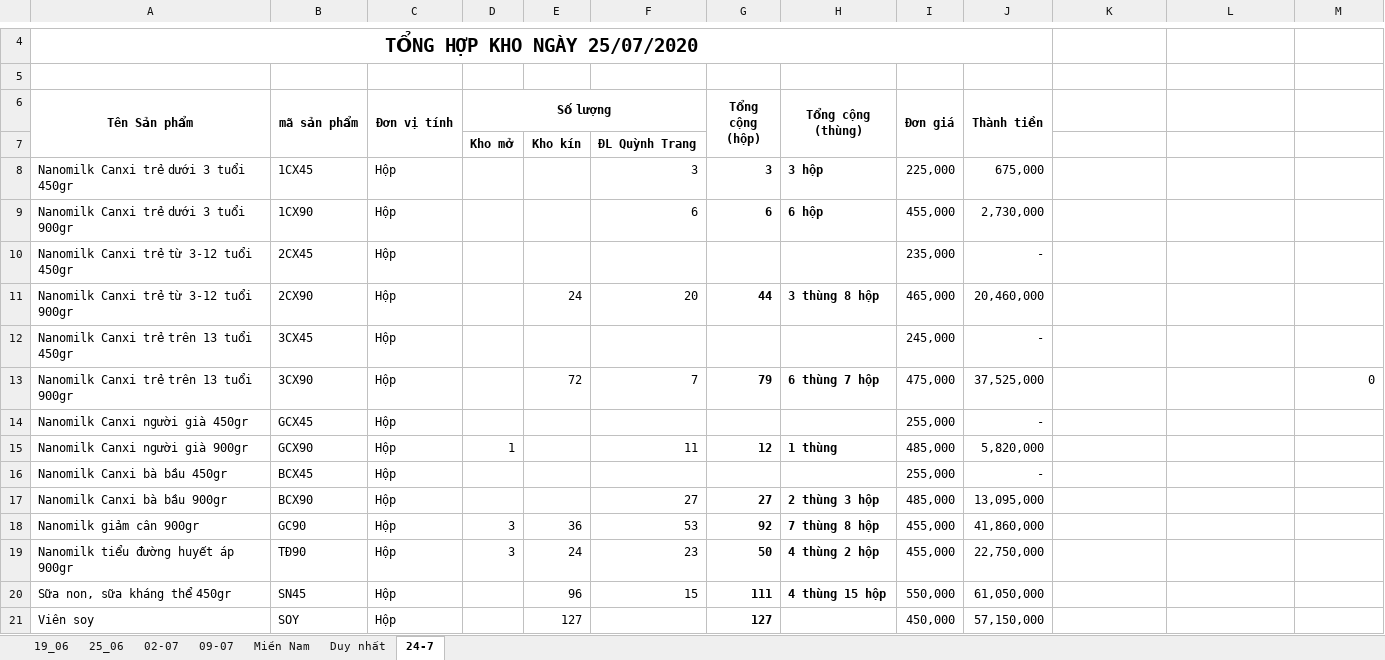
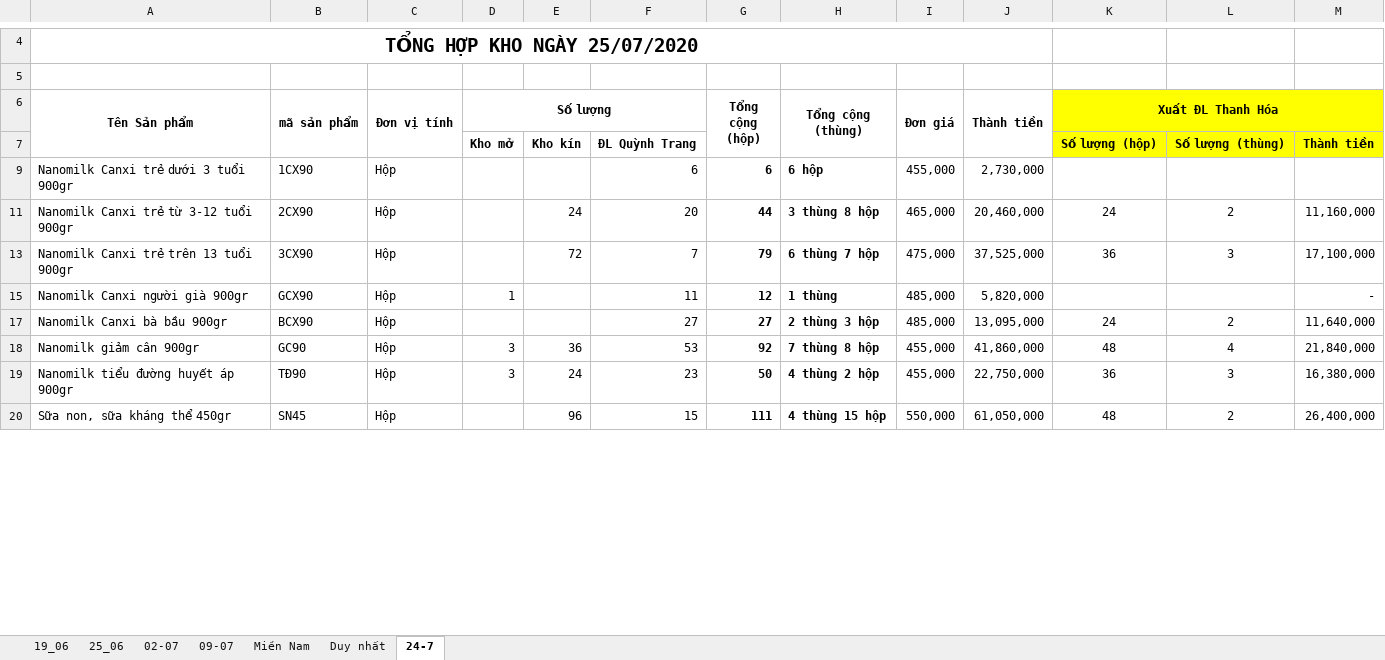
Before and after one commit to lexusna98/HangWorkspace, an Excel workbook: KẾ TOÁN - THÁI HẰNG/báo cáo kho.xlsx, sheet 24-7, drawn as a sheet; only a part is shown, gaps mark what is left out; values as stored, in another font and other column widths than the file's, no borders; the diff covers the shown part only; the diff names each change by its address in the sheet, - before the commit and + after, or states it on an @@ line.

```diff
--- a/KẾ TOÁN - THÁI HẰNG/báo cáo kho.xlsx (sheet 24-7)
+++ b/KẾ TOÁN - THÁI HẰNG/báo cáo kho.xlsx (sheet 24-7)
-K6: (empty)
+K6: Xuất ĐL Thanh Hóa
-K6:M7 fill: none
+K6:M7 fill: #FFFF00
+K6:M6 merged
-K7 (Xuất ĐL Thanh Hóa): (empty)
+K7 (Xuất ĐL Thanh Hóa): Số lượng (hộp)
-L7: (empty)
+L7: Số lượng (thùng)
-M7: (empty)
+M7: Thành tiền
@@ row 8 hidden: Nanomilk Canxi trẻ dưới 3 tuổi 450gr | 1CX45 | Hộp |  |  | 3 | 3 | 3 hộp | 225,000 | 675,000 @@
-row 10: Nanomilk Canxi trẻ từ 3-12 tuổi 450gr | 2CX45 | Hộp |  |  |  |  |  | 235,000 | -
-K11 (Xuất ĐL Thanh Hóa): (empty)
+K11 (Xuất ĐL Thanh Hóa): 24
-L11: (empty)
+L11: 2
-M11: (empty)
+M11: 11,160,000
-row 12: Nanomilk Canxi trẻ trên 13 tuổi 450gr | 3CX45 | Hộp |  |  |  |  |  | 245,000 | -
-K13 (Xuất ĐL Thanh Hóa): (empty)
+K13 (Xuất ĐL Thanh Hóa): 36
-L13: (empty)
+L13: 3
-M13: 0
+M13: 17,100,000
-row 14: Nanomilk Canxi người già 450gr | GCX45 | Hộp |  |  |  |  |  | 255,000 | -
-M15: (empty)
+M15: -
-row 16: Nanomilk Canxi bà bầu 450gr | BCX45 | Hộp |  |  |  |  |  | 255,000 | -
-K17 (Xuất ĐL Thanh Hóa): (empty)
+K17 (Xuất ĐL Thanh Hóa): 24
-L17: (empty)
+L17: 2
-M17: (empty)
+M17: 11,640,000
-K18 (Xuất ĐL Thanh Hóa): (empty)
+K18 (Xuất ĐL Thanh Hóa): 48
-L18: (empty)
+L18: 4
-M18: (empty)
+M18: 21,840,000
-K19 (Xuất ĐL Thanh Hóa): (empty)
+K19 (Xuất ĐL Thanh Hóa): 36
-L19: (empty)
+L19: 3
-M19: (empty)
+M19: 16,380,000
-K20 (Xuất ĐL Thanh Hóa): (empty)
+K20 (Xuất ĐL Thanh Hóa): 48
-L20: (empty)
+L20: 2
-M20: (empty)
+M20: 26,400,000
@@ row 21 hidden: Viên soy | SOY | Hộp |  | 127 |  | 127 |  | 450,000 | 57,150,000 @@
```
Also changed, not shown: 3 edited cells and cell formats elsewhere in this sheet, hidden cells, KẾ TOÁN - THÁI HẰNG/ĐẠI LÝ/Danh sách khách hàng.xlsx.
